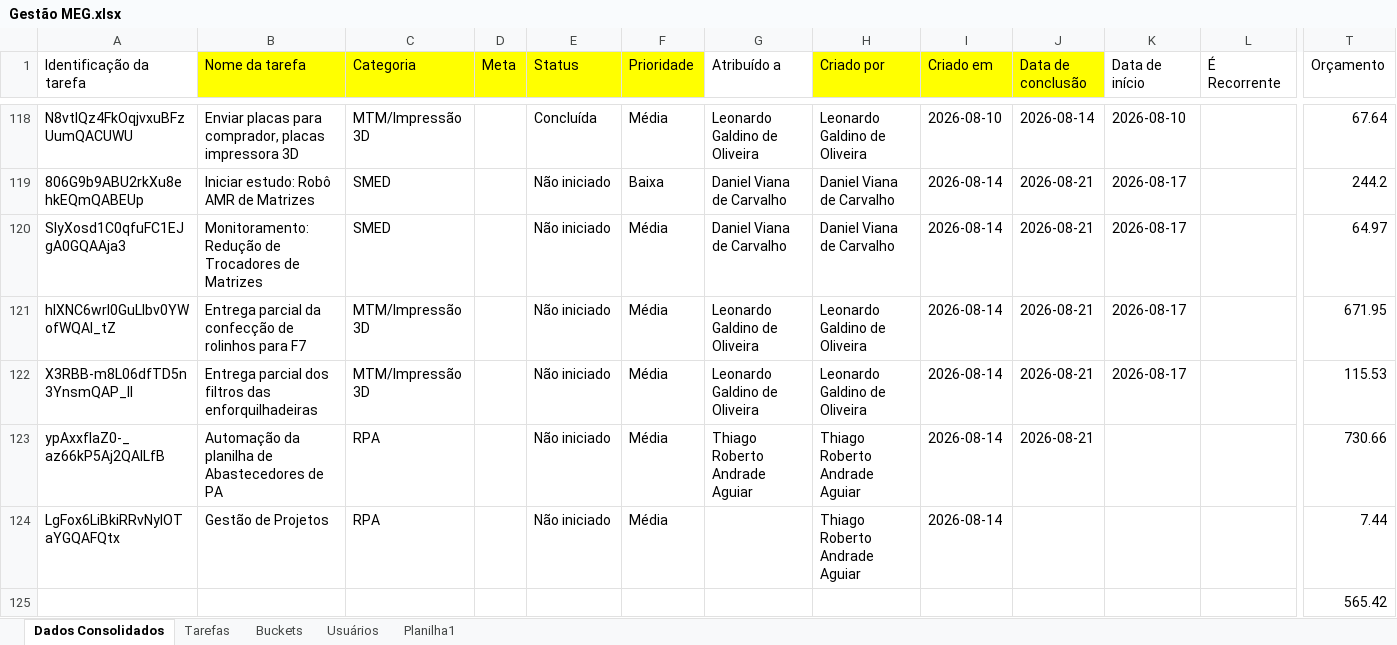
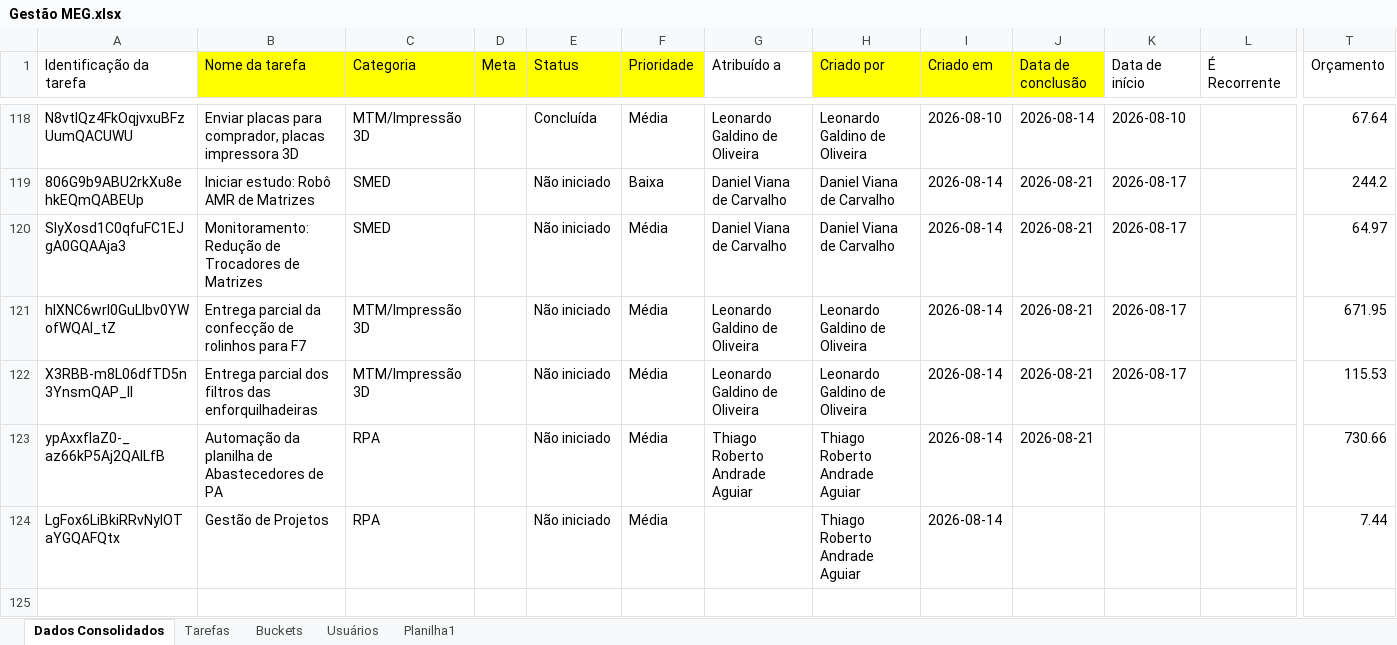
Before and after one commit to manoelribeiro2003/dash_melhorias, an Excel workbook: arquivos_apoio/Gestão MEG.xlsx, sheet Dados Consolidados, drawn as a sheet; only a part is shown, gaps mark what is left out; values as stored, in another font and other column widths than the file's, no borders; rows hold the shown columns only; the diff names each change by its address in the sheet, - before the commit and + after, or states it on an @@ line.

```diff
--- a/arquivos_apoio/Gestão MEG.xlsx (sheet Dados Consolidados)
+++ b/arquivos_apoio/Gestão MEG.xlsx (sheet Dados Consolidados)
-row 125:  |  |  |  |  |  |  |  |  |  |  |  | 565.42
```
Also changed, not shown: 9 other files.
